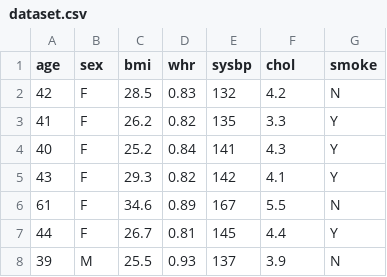
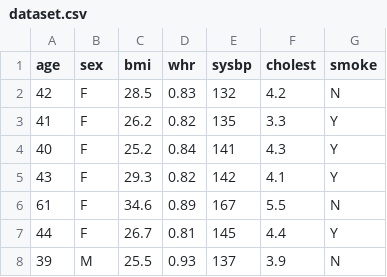
Before and after one commit to OWissett/BiologySecondYear, a CSV file: BL2300/Data Handling Project/dataset.csv, drawn as a sheet; only a part is shown.

```diff
--- a/BL2300/Data Handling Project/dataset.csv
+++ b/BL2300/Data Handling Project/dataset.csv
@@ -1,2 +1,2 @@
-age,sex,bmi,whr,sysbp,chol,smoke
+age,sex,bmi,whr,sysbp,cholest,smoke
 42,F,28.5,0.83,132,4.2,N
```
Also changed, not shown: 2 other files.
